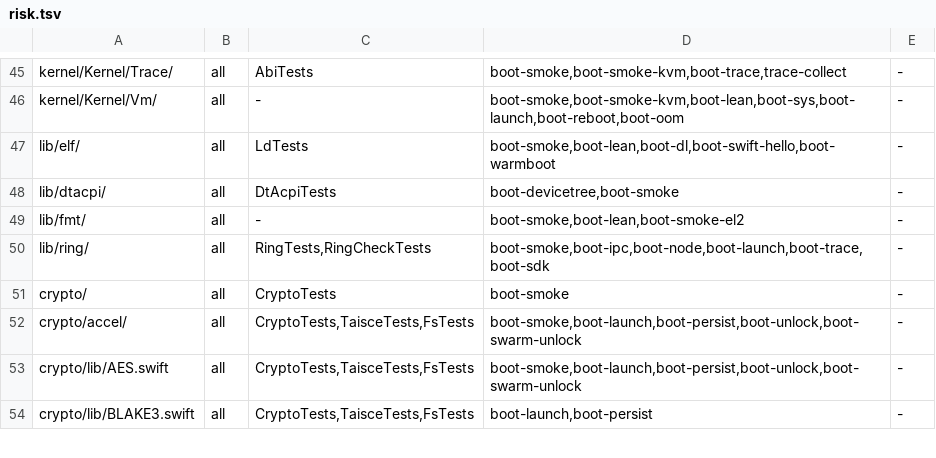
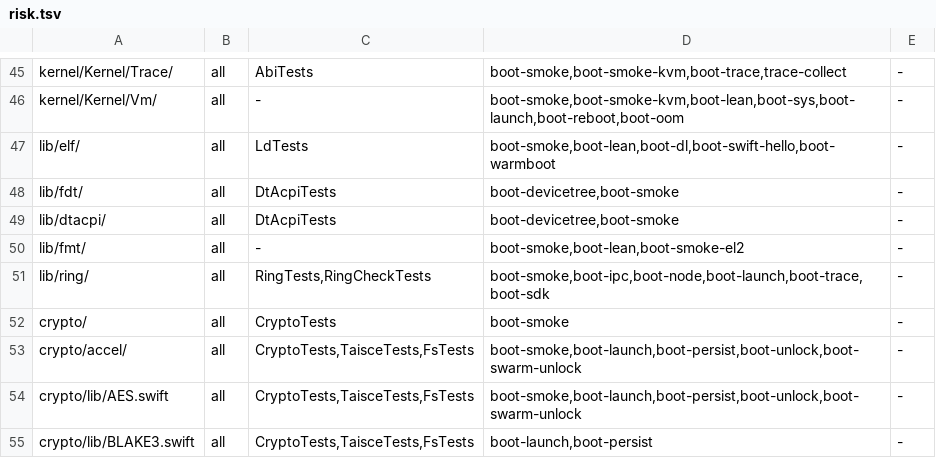
Before and after one commit to JamesKane/VectraOS, a TSV file: docs/risk.tsv, drawn as a sheet; only a part is shown, gaps mark what is left out; the diff names each change by its address in the sheet, - before the commit and + after, or states it on an @@ line.

```diff
--- a/docs/risk.tsv
+++ b/docs/risk.tsv
+row 48: lib/fdt/ | all | DtAcpiTests | boot-devicetree,boot-smoke | -
```
Also changed, not shown: 21 other files.
